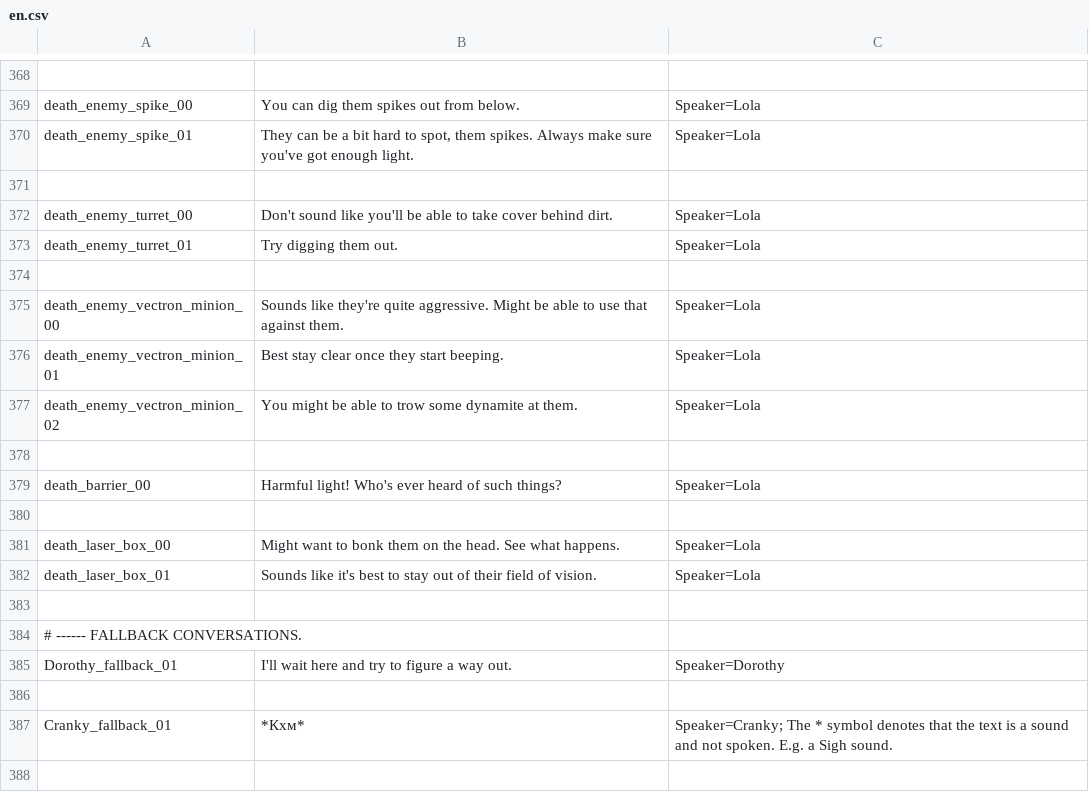
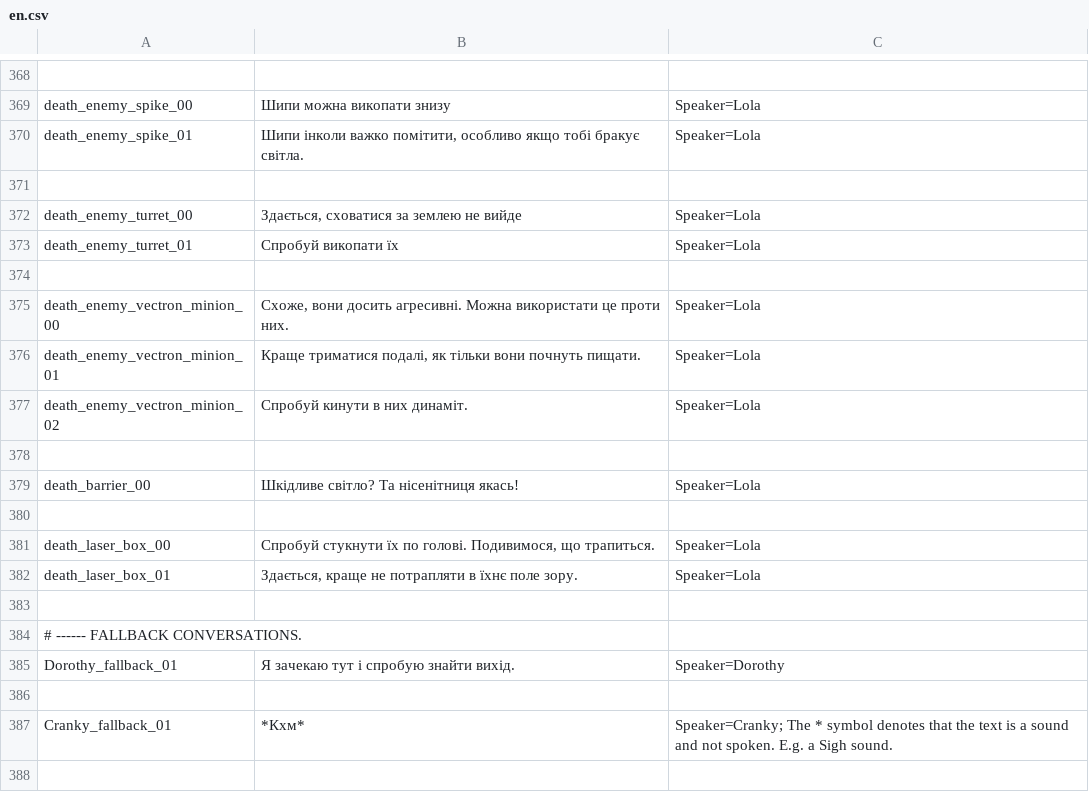
Before and after one commit to mrdubas/SteamWorld-Dig-UA, a CSV file: en.csv, drawn as a sheet; only a part is shown, gaps mark what is left out; the diff covers the shown part only.

```diff
--- a/en.csv
+++ b/en.csv
@@ -368,19 +368,19 @@
 
-"death_enemy_spike_00"	"You can dig them spikes out from below."	"Speaker=Lola"
-"death_enemy_spike_01"	"They can be a bit hard to spot, them spikes. Always make sure you've got enough light."	"Speaker=Lola"
+"death_enemy_spike_00"	"Шипи можна викопати знизу"	"Speaker=Lola"
+"death_enemy_spike_01"	"Шипи інколи важко помітити, особливо якщо тобі бракує світла."	"Speaker=Lola"
 
-"death_enemy_turret_00"	"Don't sound like you'll be able to take cover behind dirt."	"Speaker=Lola"
-"death_enemy_turret_01"	"Try digging them out."	"Speaker=Lola"
+"death_enemy_turret_00"	"Здається, сховатися за землею не вийде"	"Speaker=Lola"
+"death_enemy_turret_01"	"Спробуй викопати їх"	"Speaker=Lola"
 
-"death_enemy_vectron_minion_00"	"Sounds like they're quite aggressive. Might be able to use that against them."	"Speaker=Lola"
-"death_enemy_vectron_minion_01"	"Best stay clear once they start beeping."	"Speaker=Lola"
-"death_enemy_vectron_minion_02"	"You might be able to trow some dynamite at them."	"Speaker=Lola"
+"death_enemy_vectron_minion_00"	"Схоже, вони досить агресивні. Можна використати це проти них."	"Speaker=Lola"
+"death_enemy_vectron_minion_01"	"Краще триматися подалі, як тільки вони почнуть пищати."	"Speaker=Lola"
+"death_enemy_vectron_minion_02"	"Спробуй кинути в них динаміт."	"Speaker=Lola"
 
-"death_barrier_00"	"Harmful light! Who's ever heard of such things?"	"Speaker=Lola"
+"death_barrier_00"	"Шкідливе світло? Та нісенітниця якась!"	"Speaker=Lola"
 
-"death_laser_box_00"	"Might want to bonk them on the head. See what happens."	"Speaker=Lola"
-"death_laser_box_01"	"Sounds like it's best to stay out of their field of vision."	"Speaker=Lola"
+"death_laser_box_00"	"Спробуй стукнути їх по голові. Подивимося, що трапиться."	"Speaker=Lola"
+"death_laser_box_01"	"Здається, краще не потрапляти в їхнє поле зору."	"Speaker=Lola"
 
 # ------ FALLBACK CONVERSATIONS.
-"Dorothy_fallback_01"	"I'll wait here and try to figure a way out."	"Speaker=Dorothy"
+"Dorothy_fallback_01"	"Я зачекаю тут і спробую знайти вихід."	"Speaker=Dorothy"
 
```
Also changed, not shown: 34 edited cells elsewhere in this file.
